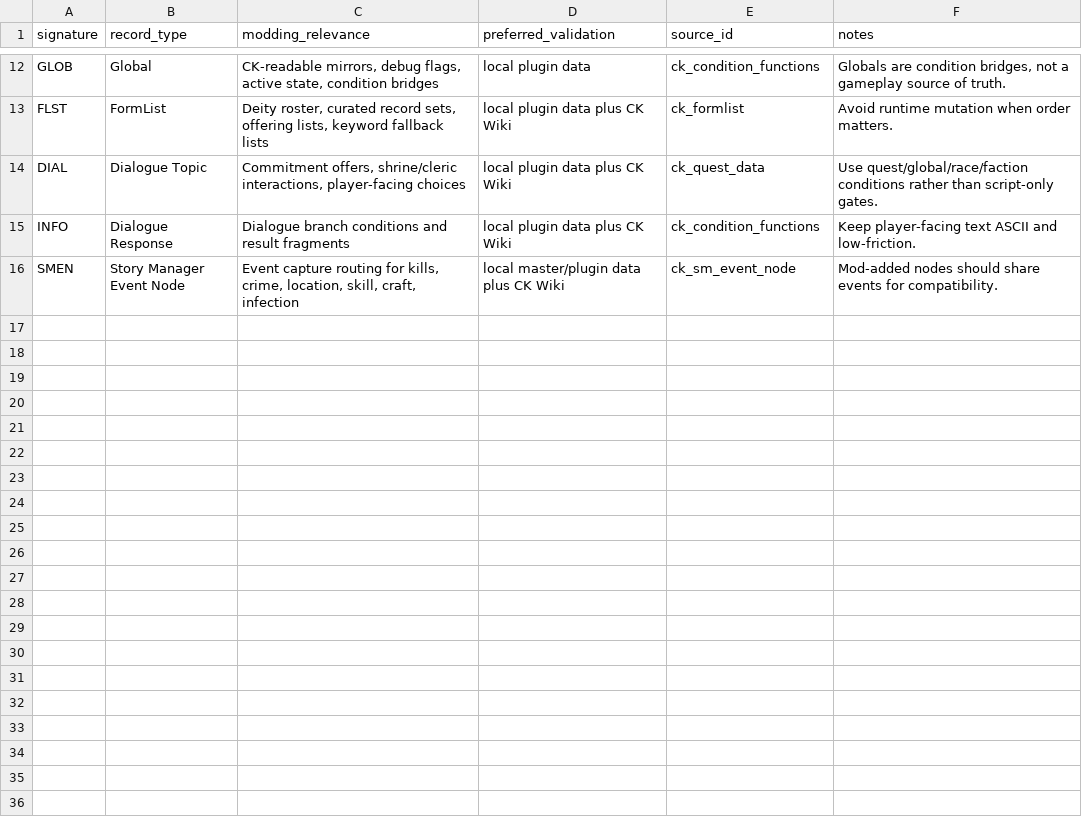
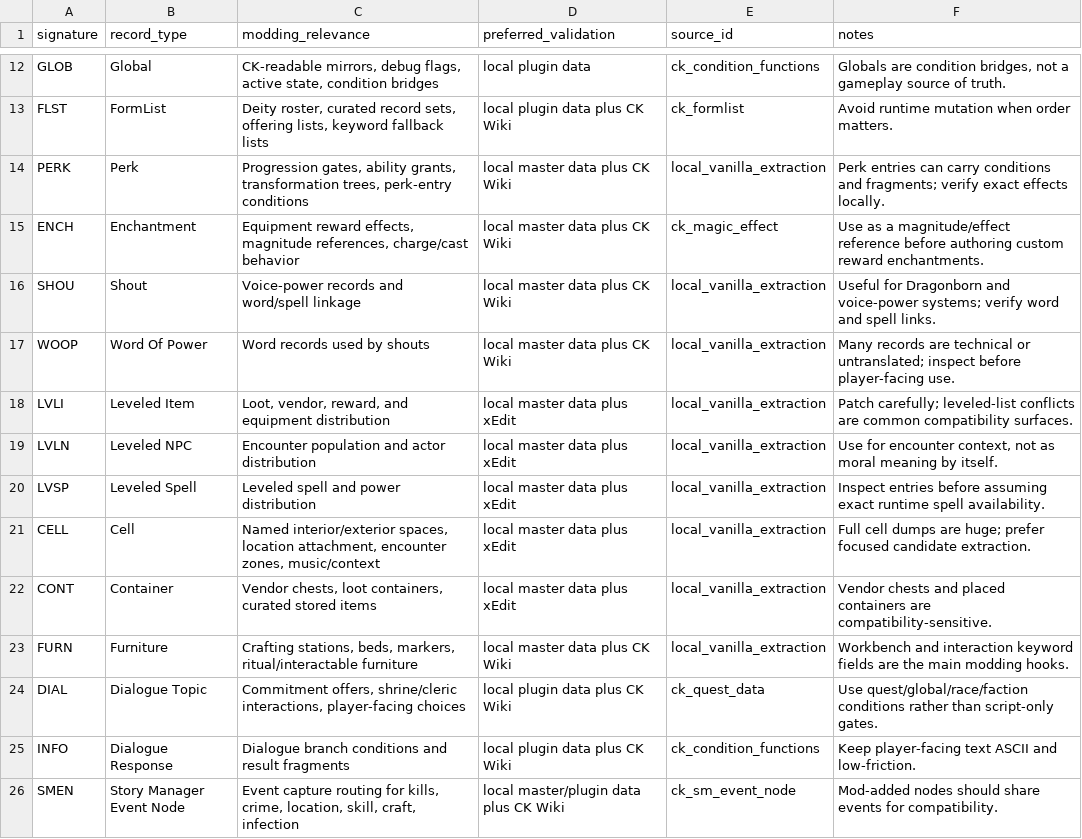
Before and after one commit to dunhamma/SkyrimGamePlayReferences, a CSV file: docs/ck-record-types.csv, drawn as a sheet; only a part is shown, gaps mark what is left out; the diff names each change by its address in the sheet, - before the commit and + after, or states it on an @@ line.

```diff
--- a/docs/ck-record-types.csv
+++ b/docs/ck-record-types.csv
+row 14: PERK | Perk | Progression gates, ability grants, transformation trees, perk-entry conditions | local master data plus CK Wiki | local_vanilla_extraction | Perk entries can carry conditions and fragments; verify exact effects locally.
+row 15: ENCH | Enchantment | Equipment reward effects, magnitude references, charge/cast behavior | local master data plus CK Wiki | ck_magic_effect | Use as a magnitude/effect reference before authoring custom reward enchantments.
+row 16: SHOU | Shout | Voice-power records and word/spell linkage | local master data plus CK Wiki | local_vanilla_extraction | Useful for Dragonborn and voice-power systems; verify word and spell links.
+row 17: WOOP | Word Of Power | Word records used by shouts | local master data plus CK Wiki | local_vanilla_extraction | Many records are technical or untranslated; inspect before player-facing use.
+row 18: LVLI | Leveled Item | Loot, vendor, reward, and equipment distribution | local master data plus xEdit | local_vanilla_extraction | Patch carefully; leveled-list conflicts are common compatibility surfaces.
+row 19: LVLN | Leveled NPC | Encounter population and actor distribution | local master data plus xEdit | local_vanilla_extraction | Use for encounter context, not as moral meaning by itself.
+row 20: LVSP | Leveled Spell | Leveled spell and power distribution | local master data plus xEdit | local_vanilla_extraction | Inspect entries before assuming exact runtime spell availability.
+row 21: CELL | Cell | Named interior/exterior spaces, location attachment, encounter zones, music/context | local master data plus xEdit | local_vanilla_extraction | Full cell dumps are huge; prefer focused candidate extraction.
+row 22: CONT | Container | Vendor chests, loot containers, curated stored items | local master data plus xEdit | local_vanilla_extraction | Vendor chests and placed containers are compatibility-sensitive.
+row 23: FURN | Furniture | Crafting stations, beds, markers, ritual/interactable furniture | local master data plus CK Wiki | local_vanilla_extraction | Workbench and interaction keyword fields are the main modding hooks.
```
Also changed, not shown: data/extracted/vanilla-faction-signal-candidates.csv, data/extracted/vanilla-keyword-inventory.csv, 21 other files.
